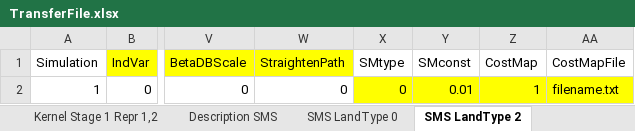
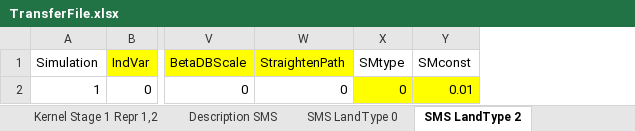
Before and after one commit to RangeShifter/RangeShiftR-pkg, an Excel workbook: doc/Manual/Batchmode/TransferFile.xlsx, sheet SMS LandType 2, drawn as a sheet; only a part is shown, gaps mark what is left out; values as stored, in another font and other column widths than the file's, no borders; the diff names each change by its address in the sheet, - before the commit and + after, or states it on an @@ line.

```diff
--- a/doc/Manual/Batchmode/TransferFile.xlsx (sheet SMS LandType 2)
+++ b/doc/Manual/Batchmode/TransferFile.xlsx (sheet SMS LandType 2)
-column Z (CostMap), row 2: 1
-column AA (CostMapFile), row 2: filename.txt
```
Also changed, not shown: sheet Description SMS, sheet SMS LandType 9, sheet SMS LandType 0, doc/RS_v2.0_distribution.xlsx, 13 other files.
